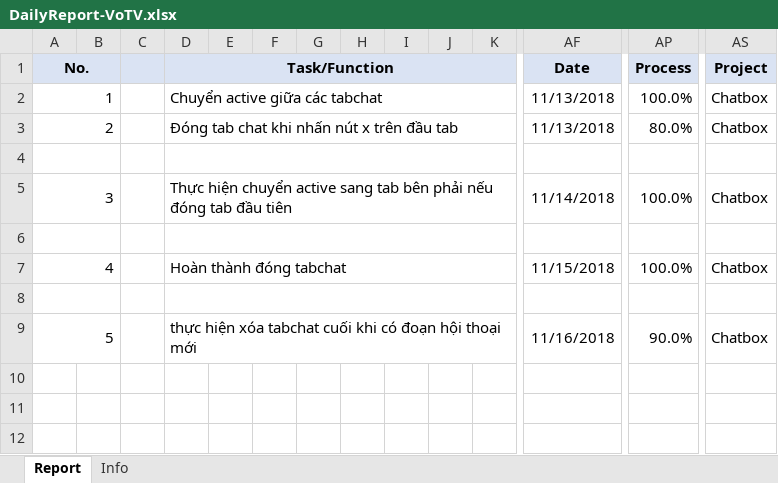
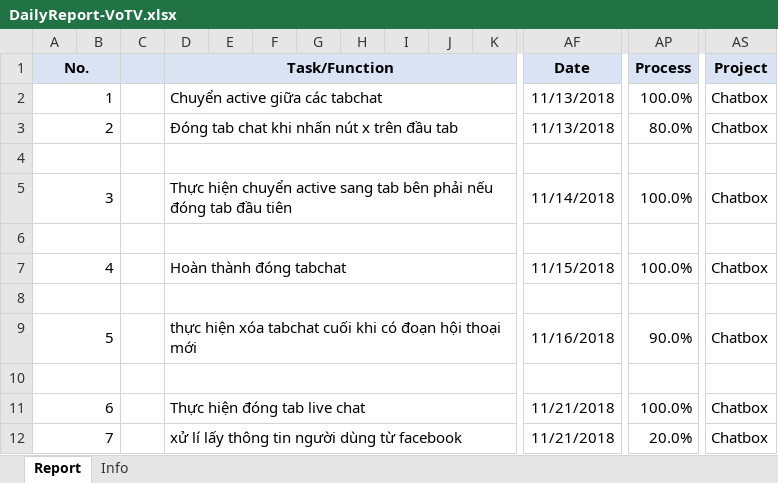
Before and after one commit to pcadev/Reports, an Excel workbook: DailyReport/DailyReport-VoTV.xlsx, sheet Report, drawn as a sheet; only a part is shown, gaps mark what is left out; values as stored, in another font and other column widths than the file's, no borders; charts and pictures not drawn; rows hold the shown columns only; the diff names each change by its address in the sheet, - before the commit and + after, or states it on an @@ line.

Commit message:
báo cáo 21/11/2018

```diff
--- a/DailyReport/DailyReport-VoTV.xlsx (sheet Report)
+++ b/DailyReport/DailyReport-VoTV.xlsx (sheet Report)
+row 10: (empty)
+row 11: 6 |  |  | Thực hiện đóng tab live chat |  |  |  |  |  |  |  | 11/21/2018 | 100.0% | Chatbox
+row 12: 7 |  |  | xử lí lấy thông tin người dùng từ facebook |  |  |  |  |  |  |  | 11/21/2018 | 20.0% | Chatbox
```
Also changed, not shown: charts or pictures.
